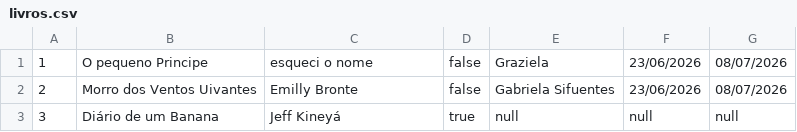
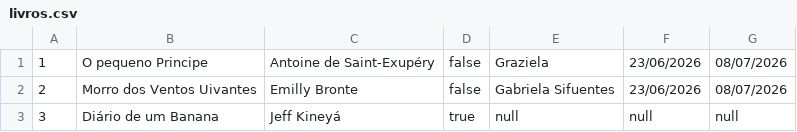
Before and after one commit to grazielaralph/sistema-biblioteca, a CSV file: sistema-biblioteca/livros.csv, drawn as a sheet.

Commit message:
corrigi o nome do autor rs

```diff
--- a/sistema-biblioteca/livros.csv
+++ b/sistema-biblioteca/livros.csv
@@ -1,2 +1,2 @@
-1|O pequeno Principe|esqueci o nome|false|Graziela|23/06/2026|08/07/2026
+1|O pequeno Principe|Antoine de Saint-Exupéry|false|Graziela|23/06/2026|08/07/2026
 2|Morro dos Ventos Uivantes|Emilly Bronte|false|Gabriela Sifuentes|23/06/2026|08/07/2026
```
Also changed, not shown: 1 other file.
